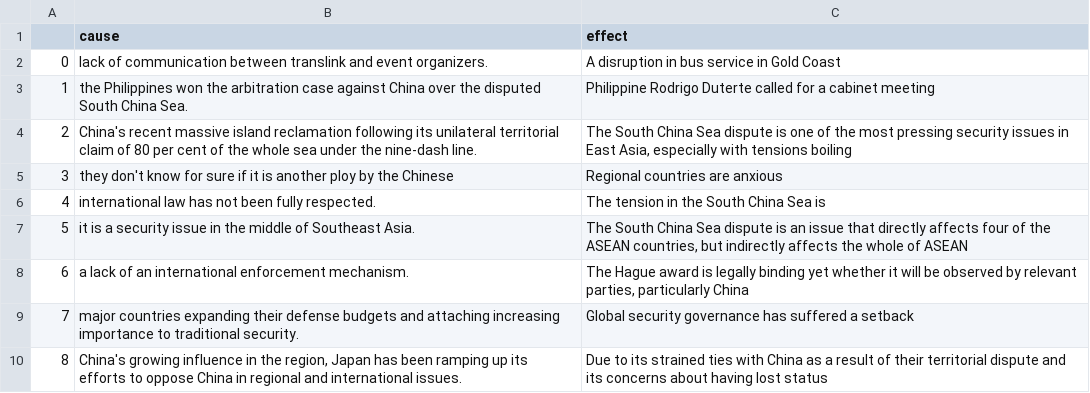
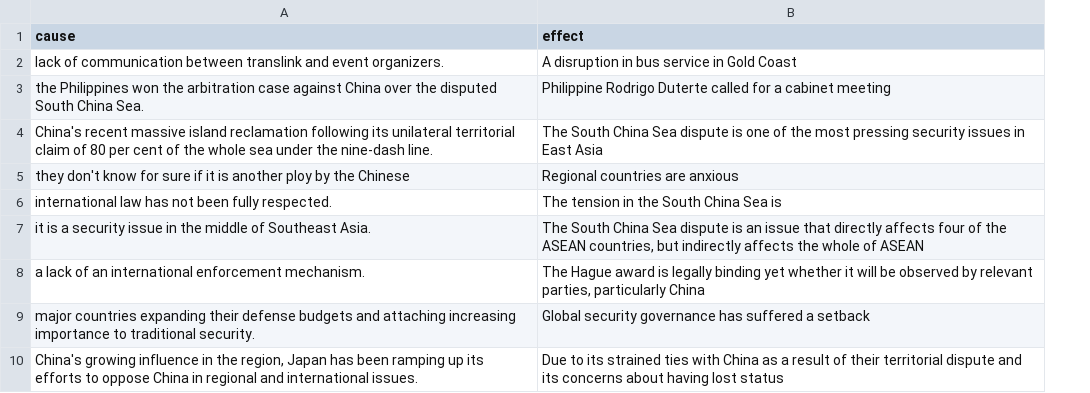
Before and after one commit to WenLonG12345/causality_event_prediction, a CSV file: output/MentionDatas.csv, drawn as a sheet; only a part is shown; removed rows and columns are numbered as before the commit, all else as after; the diff names each change by its address in the sheet, - before the commit and + after, or states it on an @@ line.

```diff
--- a/output/MentionDatas.csv
+++ b/output/MentionDatas.csv
-column A, rows 2-10: 0 | 1 | 2 | 3 | 4 | 5 | 6 | 7 | 8
-B4 (effect): …in East Asia, especially with tensions boiling
+B4 (effect): …in East Asia
```
Also changed, not shown: output/VerbNounExtraction.csv, 23 other files.
